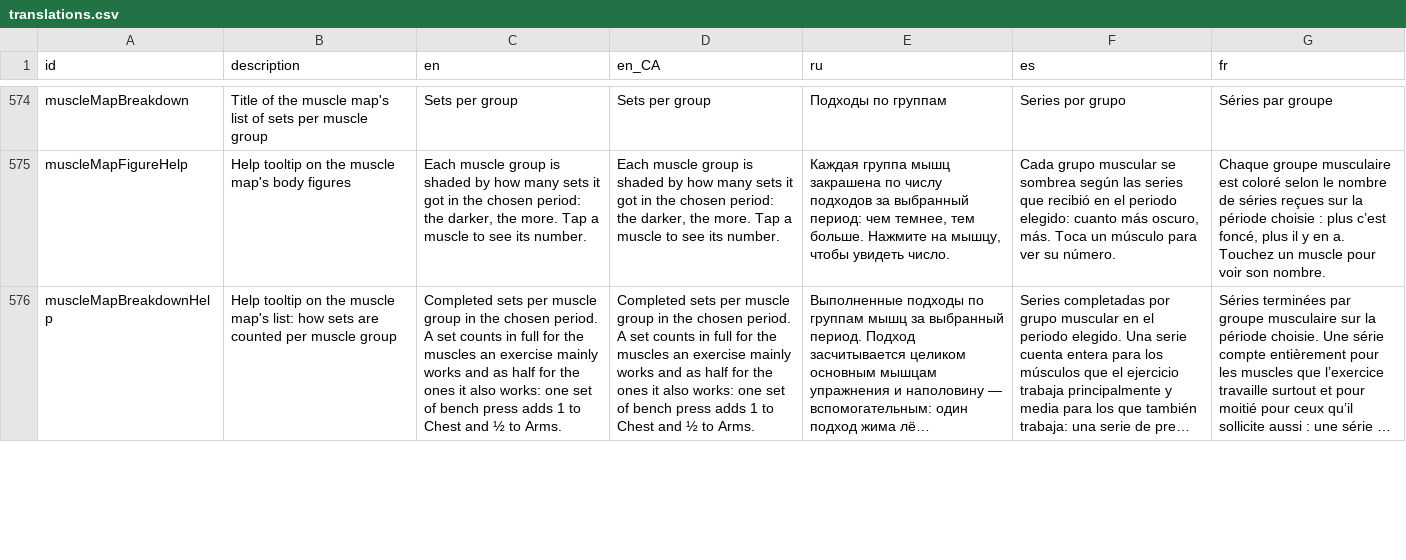
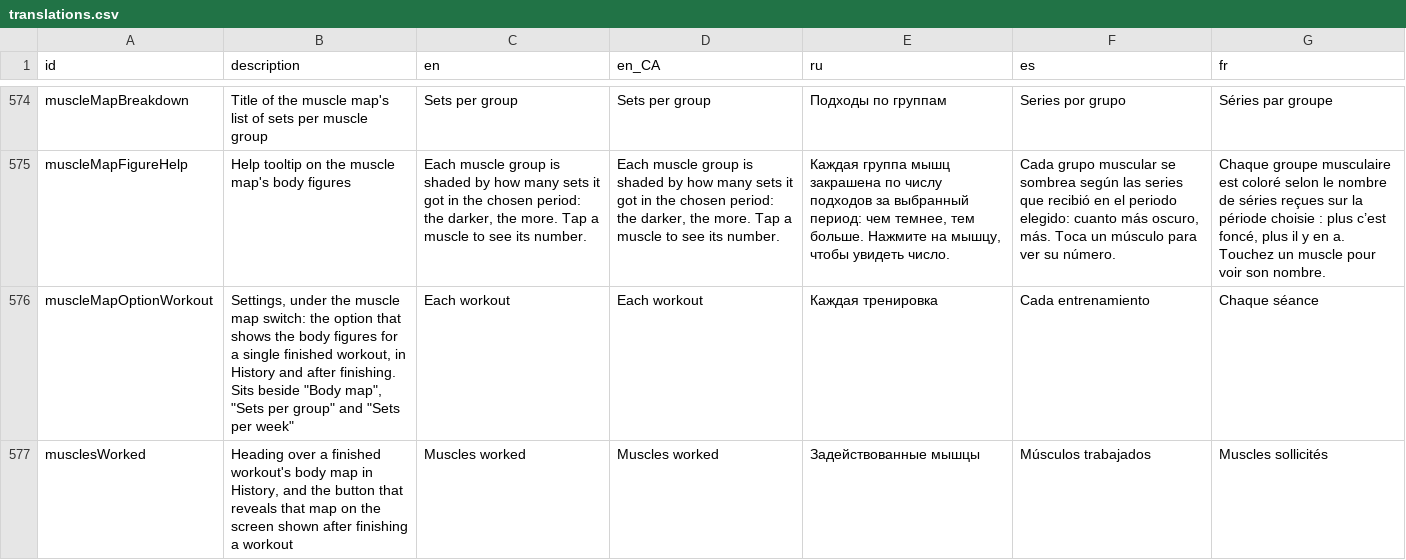
Before and after one commit to kit-g/heart-of-yours, a CSV file: shared/heart_language/scripts/translations.csv, drawn as a sheet; only a part is shown, gaps mark what is left out; the shorter side is filled out with more unchanged rows; long unchanged cells end in …; the diff covers the shown part only; the diff names each change by its address in the sheet, - before the commit and + after, or states it on an @@ line.

```diff
--- a/shared/heart_language/scripts/translations.csv
+++ b/shared/heart_language/scripts/translations.csv
+row 576: muscleMapOptionWorkout | Settings, under the muscle map switch: the option that shows the body figures for a single finished workout, in History and after finishing. Sits beside "Body map", "Sets per group" and "Sets per week" | Each workout | Each workout | Каждая тренировка | Cada entrenamiento | Chaque séance
+row 577: musclesWorked | Heading over a finished workout's body map in History, and the button that reveals that map on the screen shown after finishing a workout | Muscles worked | Muscles worked | Задействованные мышцы | Músculos trabajados | Muscles sollicités
```
Also changed, not shown: 1 added row and 5 edited cells elsewhere in this file, 10 other files.
